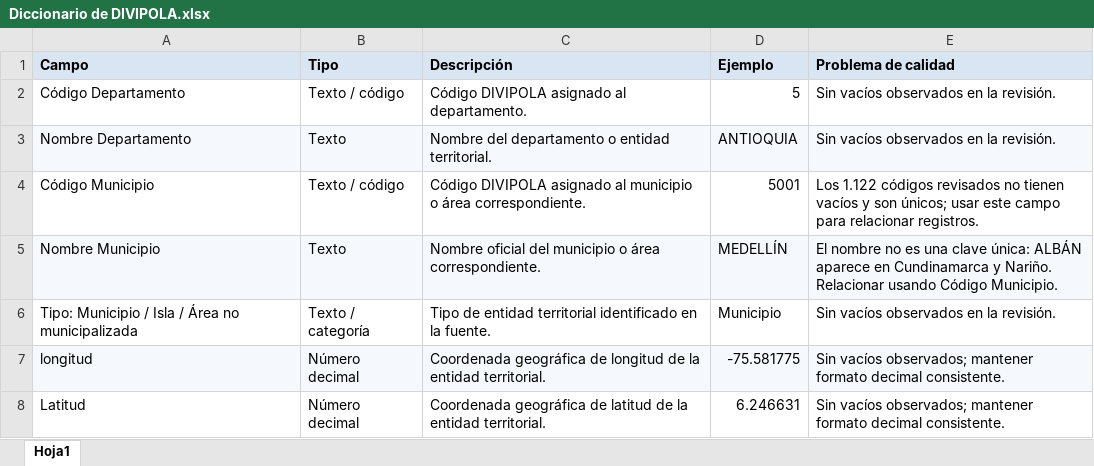
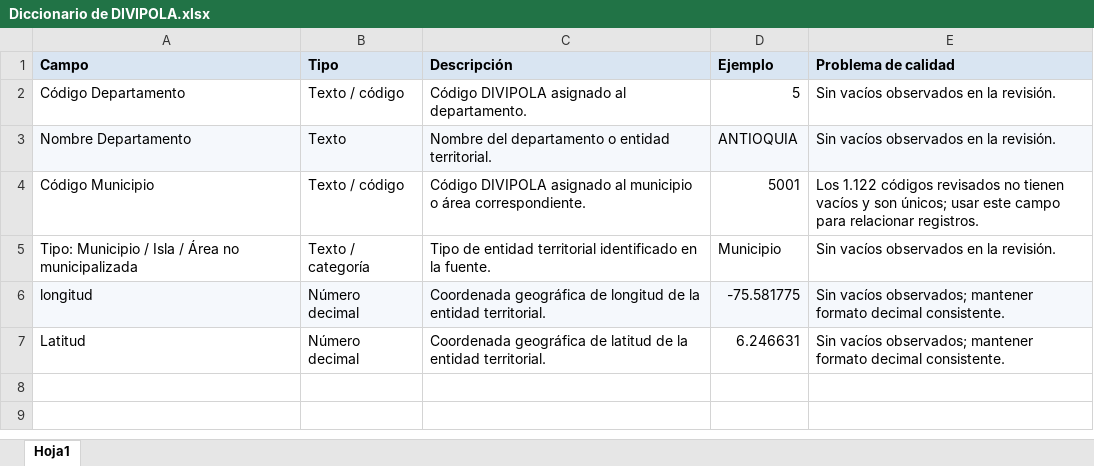
Before and after one commit to Angiensanchezm-jpg/bi-proyecto-equipo-AngieSanchez-507232753-JuanaSotomayor-507232708, an Excel workbook: datos/diccionarios/Diccionario de DIVIPOLA.xlsx, sheet Hoja1, drawn as a sheet; values as stored, in another font and other column widths than the file's, no borders; the diff names each change by its address in the sheet, - before the commit and + after, or states it on an @@ line.

Commit message:
Add files via upload

```diff
--- a/datos/diccionarios/Diccionario de DIVIPOLA.xlsx (sheet Hoja1)
+++ b/datos/diccionarios/Diccionario de DIVIPOLA.xlsx (sheet Hoja1)
-row 5: Nombre Municipio | Texto | Nombre oficial del municipio o área correspondiente. | MEDELLÍN | El nombre no es una clave única: ALBÁN aparece en Cundinamarca y Nariño. Relacionar usando Código Municipio.
```
